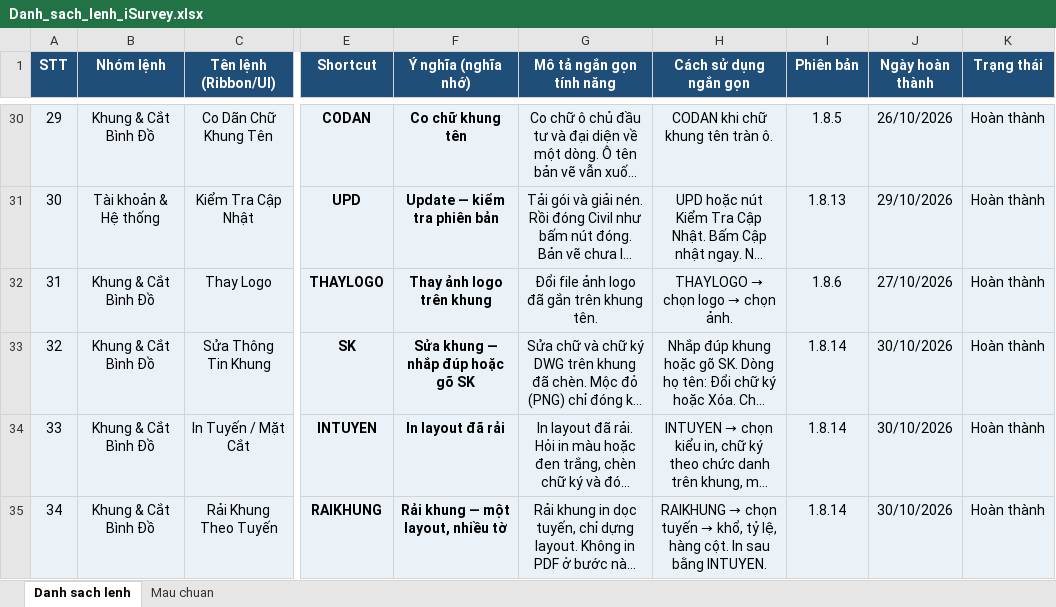
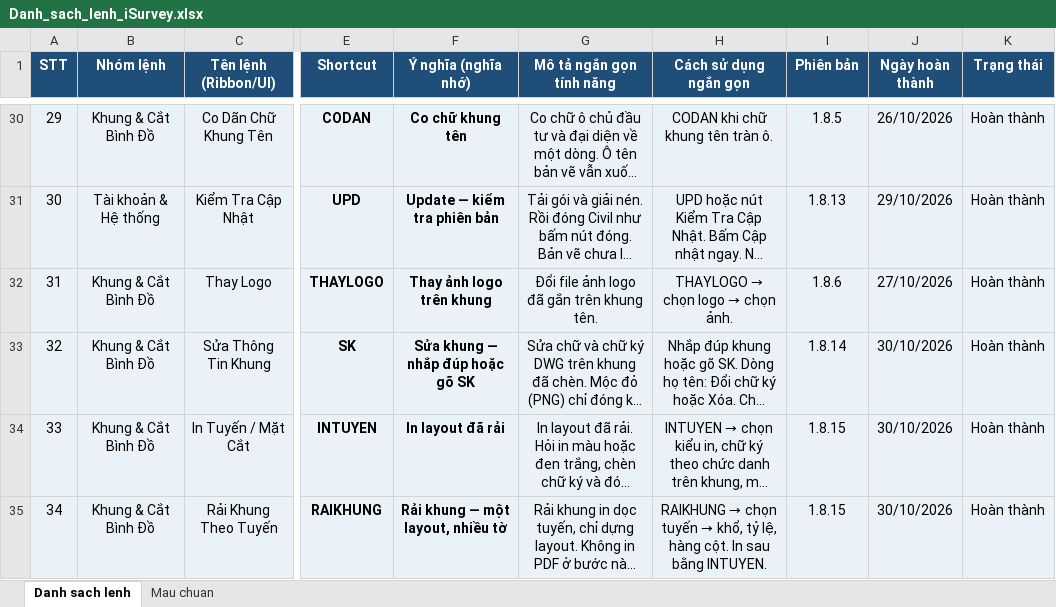
Before and after one commit to iSurvey86/isurvey, an Excel workbook: docs/Danh_sach_lenh_iSurvey.xlsx, sheet Danh sach lenh, drawn as a sheet; only a part is shown, gaps mark what is left out; long unchanged cells end in …; values as stored, in another font and other column widths than the file's, no borders; the diff covers the shown part only; the diff names each change by its address in the sheet, - before the commit and + after, or states it on an @@ line.

```diff
--- a/docs/Danh_sach_lenh_iSurvey.xlsx (sheet Danh sach lenh)
+++ b/docs/Danh_sach_lenh_iSurvey.xlsx (sheet Danh sach lenh)
-I34:I35 (Phiên bản): 1.8.14
+I34:I35 (Phiên bản): 1.8.15
```
Also changed, not shown: 1 added row and 4 edited cells elsewhere in this sheet, 24 other files.
